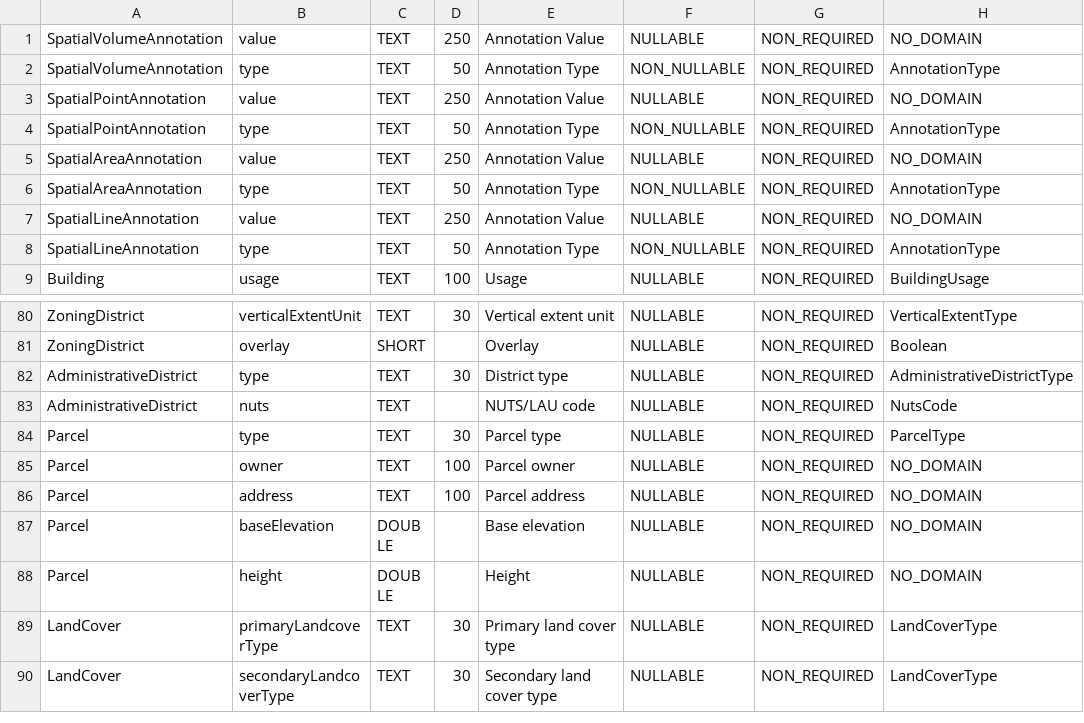
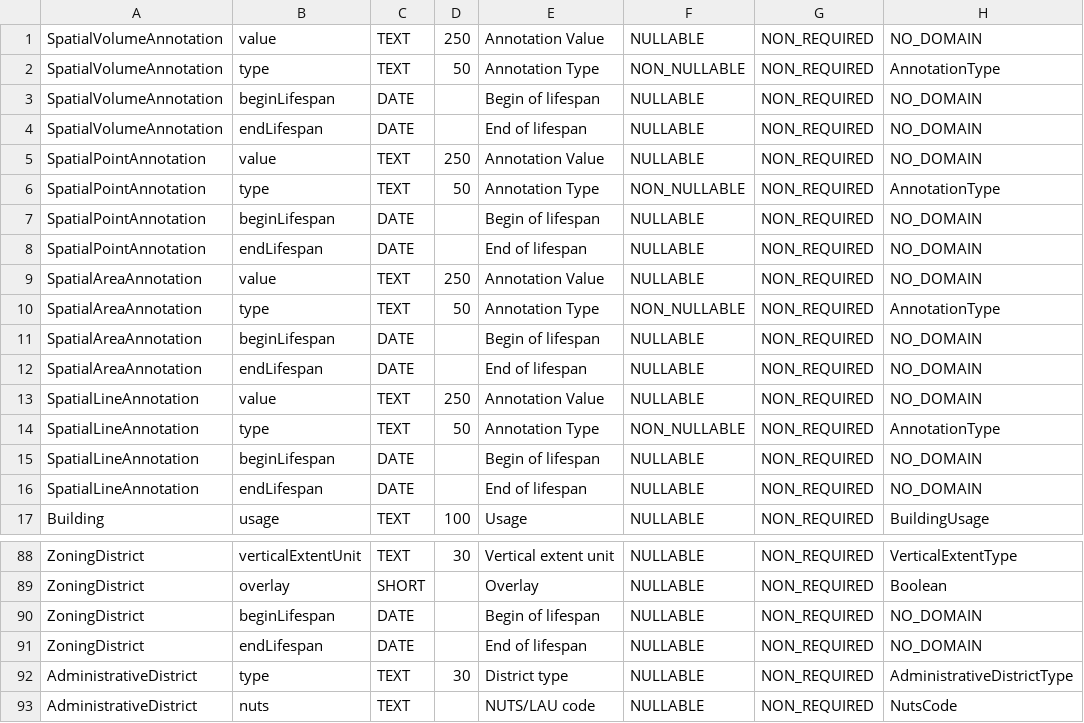
Before and after one commit to kataya/3d-cities-template, a CSV file: Apps/3dCityMaintenance/Configuration/SchemaTools/FeatureClassAttributes.csv, drawn as a sheet; only a part is shown, gaps mark what is left out; the shorter side is filled out with more unchanged rows.

```diff
--- a/Apps/3dCityMaintenance/Configuration/SchemaTools/FeatureClassAttributes.csv
+++ b/Apps/3dCityMaintenance/Configuration/SchemaTools/FeatureClassAttributes.csv
@@ -2,8 +2,16 @@ SpatialVolumeAnnotation;value;TEXT;250;Annotation Value;NULLABLE;NON_REQUIRED;NO
 SpatialVolumeAnnotation;type;TEXT;50;Annotation Type;NON_NULLABLE;NON_REQUIRED;AnnotationType
+SpatialVolumeAnnotation;beginLifespan;DATE;;Begin of lifespan;NULLABLE;NON_REQUIRED;NO_DOMAIN
+SpatialVolumeAnnotation;endLifespan;DATE;;End of lifespan;NULLABLE;NON_REQUIRED;NO_DOMAIN
 SpatialPointAnnotation;value;TEXT;250;Annotation Value;NULLABLE;NON_REQUIRED;NO_DOMAIN
 SpatialPointAnnotation;type;TEXT;50;Annotation Type;NON_NULLABLE;NON_REQUIRED;AnnotationType
+SpatialPointAnnotation;beginLifespan;DATE;;Begin of lifespan;NULLABLE;NON_REQUIRED;NO_DOMAIN
+SpatialPointAnnotation;endLifespan;DATE;;End of lifespan;NULLABLE;NON_REQUIRED;NO_DOMAIN
 SpatialAreaAnnotation;value;TEXT;250;Annotation Value;NULLABLE;NON_REQUIRED;NO_DOMAIN
 SpatialAreaAnnotation;type;TEXT;50;Annotation Type;NON_NULLABLE;NON_REQUIRED;AnnotationType
+SpatialAreaAnnotation;beginLifespan;DATE;;Begin of lifespan;NULLABLE;NON_REQUIRED;NO_DOMAIN
+SpatialAreaAnnotation;endLifespan;DATE;;End of lifespan;NULLABLE;NON_REQUIRED;NO_DOMAIN
 SpatialLineAnnotation;value;TEXT;250;Annotation Value;NULLABLE;NON_REQUIRED;NO_DOMAIN
 SpatialLineAnnotation;type;TEXT;50;Annotation Type;NON_NULLABLE;NON_REQUIRED;AnnotationType
+SpatialLineAnnotation;beginLifespan;DATE;;Begin of lifespan;NULLABLE;NON_REQUIRED;NO_DOMAIN
+SpatialLineAnnotation;endLifespan;DATE;;End of lifespan;NULLABLE;NON_REQUIRED;NO_DOMAIN
 Building;usage;TEXT;100;Usage;NULLABLE;NON_REQUIRED;BuildingUsage
@@ -81,2 +89,4 @@ ZoningDistrict;verticalExtentUnit;TEXT;30;Vertical extent unit;NULLABLE;NON_REQU
 ZoningDistrict;overlay;SHORT;;Overlay;NULLABLE;NON_REQUIRED;Boolean
+ZoningDistrict;beginLifespan;DATE;;Begin of lifespan;NULLABLE;NON_REQUIRED;NO_DOMAIN
+ZoningDistrict;endLifespan;DATE;;End of lifespan;NULLABLE;NON_REQUIRED;NO_DOMAIN
 AdministrativeDistrict;type;TEXT;30;District type;NULLABLE;NON_REQUIRED;AdministrativeDistrictType
```
Also changed, not shown: Apps/3dCityMaintenance/Configuration/SchemaTools/CodedValues.csv.
